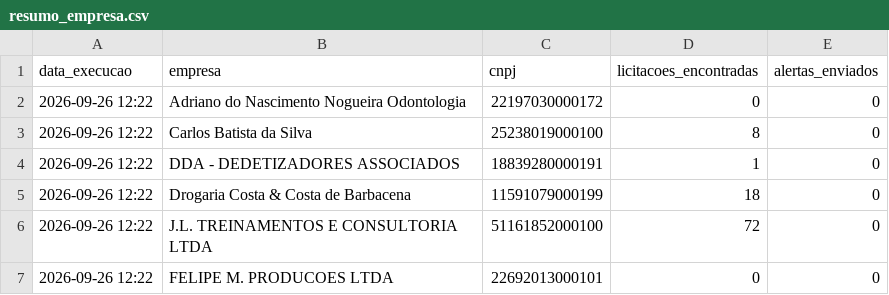
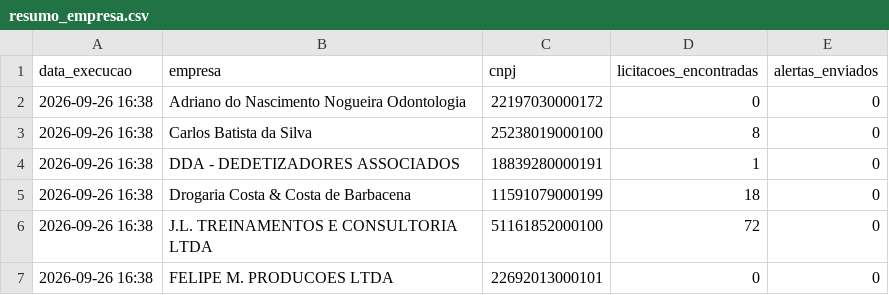
Before and after one commit to santasenna7/monitor-licitacoes-pncp, a CSV file: data/resumo_empresa.csv, drawn as a sheet.

```diff
--- a/data/resumo_empresa.csv
+++ b/data/resumo_empresa.csv
@@ -1,7 +1,7 @@
 data_execucao,empresa,cnpj,licitacoes_encontradas,alertas_enviados
-2026-09-26 12:22,Adriano do Nascimento Nogueira Odontologia,22197030000172,0,0
-2026-09-26 12:22,Carlos Batista da Silva,25238019000100,8,0
-2026-09-26 12:22,DDA - DEDETIZADORES ASSOCIADOS,18839280000191,1,0
-2026-09-26 12:22,Drogaria Costa & Costa de Barbacena,11591079000199,18,0
-2026-09-26 12:22,J.L. TREINAMENTOS E CONSULTORIA LTDA,51161852000100,72,0
-2026-09-26 12:22,FELIPE M. PRODUCOES LTDA,22692013000101,0,0
+2026-09-26 16:38,Adriano do Nascimento Nogueira Odontologia,22197030000172,0,0
+2026-09-26 16:38,Carlos Batista da Silva,25238019000100,8,0
+2026-09-26 16:38,DDA - DEDETIZADORES ASSOCIADOS,18839280000191,1,0
+2026-09-26 16:38,Drogaria Costa & Costa de Barbacena,11591079000199,18,0
+2026-09-26 16:38,J.L. TREINAMENTOS E CONSULTORIA LTDA,51161852000100,72,0
+2026-09-26 16:38,FELIPE M. PRODUCOES LTDA,22692013000101,0,0
```
